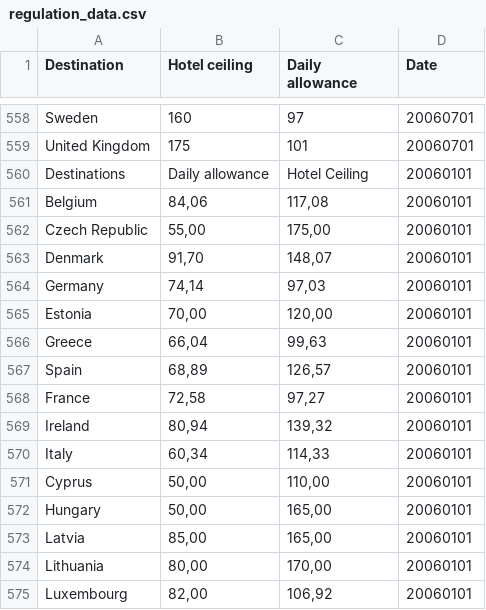
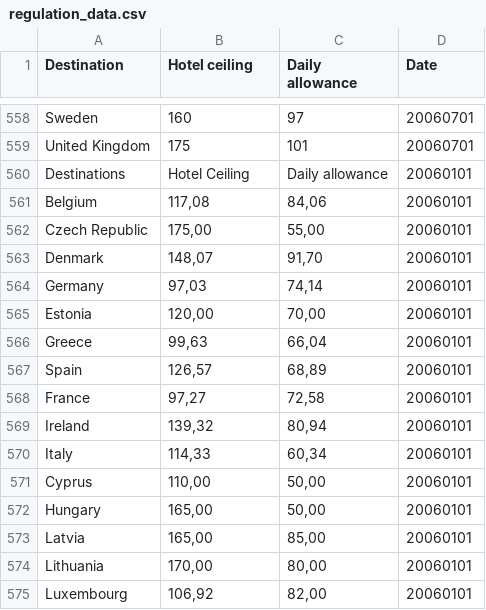
Before and after one commit to zufanka/2023-GUN_MIJ, a CSV file: blank_worksheets/regulation_data.csv, drawn as a sheet; only a part is shown, gaps mark what is left out; the diff covers the shown part only.

```diff
--- a/blank_worksheets/regulation_data.csv
+++ b/blank_worksheets/regulation_data.csv
@@ -559,17 +559,17 @@ Sweden,160,97,20060701
 United Kingdom,175,101,20060701
-Destinations,Daily allowance,Hotel Ceiling,20060101
-Belgium,"84,06","117,08",20060101
-Czech Republic,"55,00","175,00",20060101
-Denmark,"91,70","148,07",20060101
-Germany,"74,14","97,03",20060101
-Estonia,"70,00","120,00",20060101
-Greece,"66,04","99,63",20060101
-Spain,"68,89","126,57",20060101
-France,"72,58","97,27",20060101
-Ireland,"80,94","139,32",20060101
-Italy,"60,34","114,33",20060101
-Cyprus,"50,00","110,00",20060101
-Hungary,"50,00","165,00",20060101
-Latvia,"85,00","165,00",20060101
-Lithuania,"80,00","170,00",20060101
-Luxembourg,"82,00","106,92",20060101
+Destinations,Hotel Ceiling,Daily allowance,20060101
+Belgium,"117,08","84,06",20060101
+Czech Republic,"175,00","55,00",20060101
+Denmark,"148,07","91,70",20060101
+Germany,"97,03","74,14",20060101
+Estonia,"120,00","70,00",20060101
+Greece,"99,63","66,04",20060101
+Spain,"126,57","68,89",20060101
+France,"97,27","72,58",20060101
+Ireland,"139,32","80,94",20060101
+Italy,"114,33","60,34",20060101
+Cyprus,"110,00","50,00",20060101
+Hungary,"165,00","50,00",20060101
+Latvia,"165,00","85,00",20060101
+Lithuania,"170,00","80,00",20060101
+Luxembourg,"106,92","82,00",20060101
```
Also changed, not shown: 124 edited cells elsewhere in this file, 4 other files.
